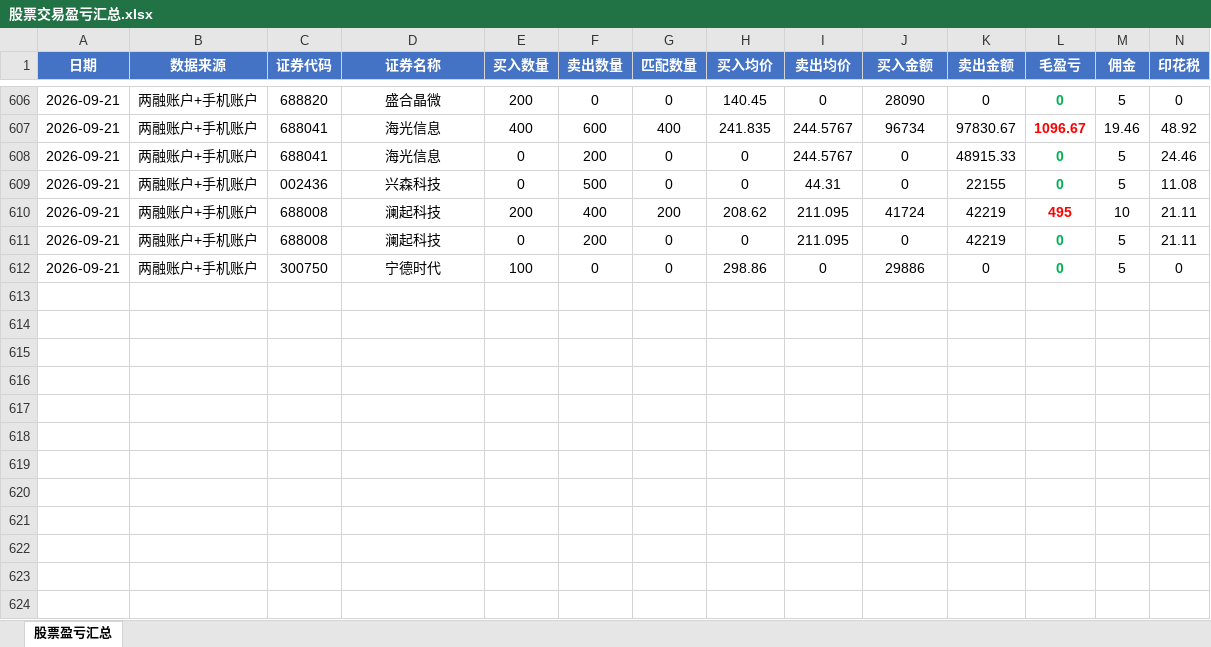
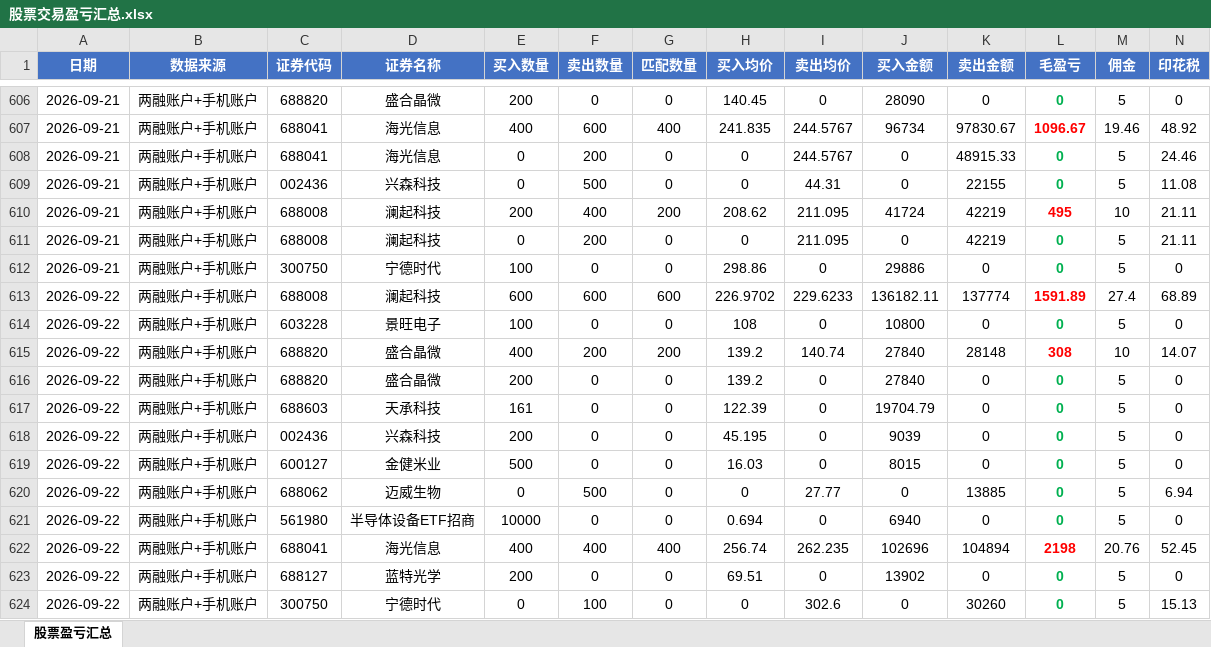
Before and after one commit to ooojedyooo/short-term-trading, an Excel workbook: 股票交易盈亏汇总.xlsx, sheet 股票盈亏汇总, drawn as a sheet; only a part is shown, gaps mark what is left out; values as stored, in another font and other column widths than the file's, no borders; rows hold the shown columns only; the diff names each change by its address in the sheet, - before the commit and + after, or states it on an @@ line.

Commit message:
feat(9/22): 跑批2026-09-22交割单，跨天/跨月报告全量刷新
当日盈亏 +3,837.25。
配对：海光400股 +2,124.79(2.07%)、澜起600股 +1,495.60(1.10%)、盛合晶微200股 +283.93(1.02%,余买200)。
未平仓12行：景旺100/天承161/兴森200/金健500/芯片ETF10000/蓝特200/盛合余200 买；迈威500/宁德100 卖。
月度跨天(2026-09)：修正后 17,754.09（现有11,433.82 + 跨期释放5,759.79）。
年度(2026)：修正后 175,470.45（现有161,370.18 + 月度47,474.79 - 跨月38,411.27）。
年度跨月 -37,088.61 -> -38,411.27，逐票诊断：宁德 -1,203.50（9/22卖100@302.60进池，池卖均价375.546->363.505摊薄，WAC比例匹配下匹配段价值下降）+ 兴森 -119.17（9/22买200把9月卖残差2500->2300）。属池构成artifact，非新增实际亏损。
数据核对：两融原始Excel 7买4卖合计627,820.90 与券商'合计'行一致；手机3买1卖；天承科技161股为券商导出原文(科创板告警为正常提示)。

```diff
--- a/股票交易盈亏汇总.xlsx (sheet 股票盈亏汇总)
+++ b/股票交易盈亏汇总.xlsx (sheet 股票盈亏汇总)
+row 613: 2026-09-22 | 两融账户+手机账户 | 688008 | 澜起科技 | 600 | 600 | 600 | 226.9702 | 229.6233 | 136182.11 | 137774 | 1591.89 | 27.4 | 68.89
+row 614: 2026-09-22 | 两融账户+手机账户 | 603228 | 景旺电子 | 100 | 0 | 0 | 108 | 0 | 10800 | 0 | 0 | 5 | 0
+row 615: 2026-09-22 | 两融账户+手机账户 | 688820 | 盛合晶微 | 400 | 200 | 200 | 139.2 | 140.74 | 27840 | 28148 | 308 | 10 | 14.07
+row 616: 2026-09-22 | 两融账户+手机账户 | 688820 | 盛合晶微 | 200 | 0 | 0 | 139.2 | 0 | 27840 | 0 | 0 | 5 | 0
+row 617: 2026-09-22 | 两融账户+手机账户 | 688603 | 天承科技 | 161 | 0 | 0 | 122.39 | 0 | 19704.79 | 0 | 0 | 5 | 0
+row 618: 2026-09-22 | 两融账户+手机账户 | 002436 | 兴森科技 | 200 | 0 | 0 | 45.195 | 0 | 9039 | 0 | 0 | 5 | 0
+row 619: 2026-09-22 | 两融账户+手机账户 | 600127 | 金健米业 | 500 | 0 | 0 | 16.03 | 0 | 8015 | 0 | 0 | 5 | 0
+row 620: 2026-09-22 | 两融账户+手机账户 | 688062 | 迈威生物 | 0 | 500 | 0 | 0 | 27.77 | 0 | 13885 | 0 | 5 | 6.94
+row 621: 2026-09-22 | 两融账户+手机账户 | 561980 | 半导体设备ETF招商 | 10000 | 0 | 0 | 0.694 | 0 | 6940 | 0 | 0 | 5 | 0
+row 622: 2026-09-22 | 两融账户+手机账户 | 688041 | 海光信息 | 400 | 400 | 400 | 256.74 | 262.235 | 102696 | 104894 | 2198 | 20.76 | 52.45
+row 623: 2026-09-22 | 两融账户+手机账户 | 688127 | 蓝特光学 | 200 | 0 | 0 | 69.51 | 0 | 13902 | 0 | 0 | 5 | 0
+row 624: 2026-09-22 | 两融账户+手机账户 | 300750 | 宁德时代 | 0 | 100 | 0 | 0 | 302.6 | 0 | 30260 | 0 | 5 | 15.13
```
Also changed, not shown: reports/剩余持仓_2026-09.xlsx, reports/剩余持仓_2026年度.xlsx, 8 other files.
